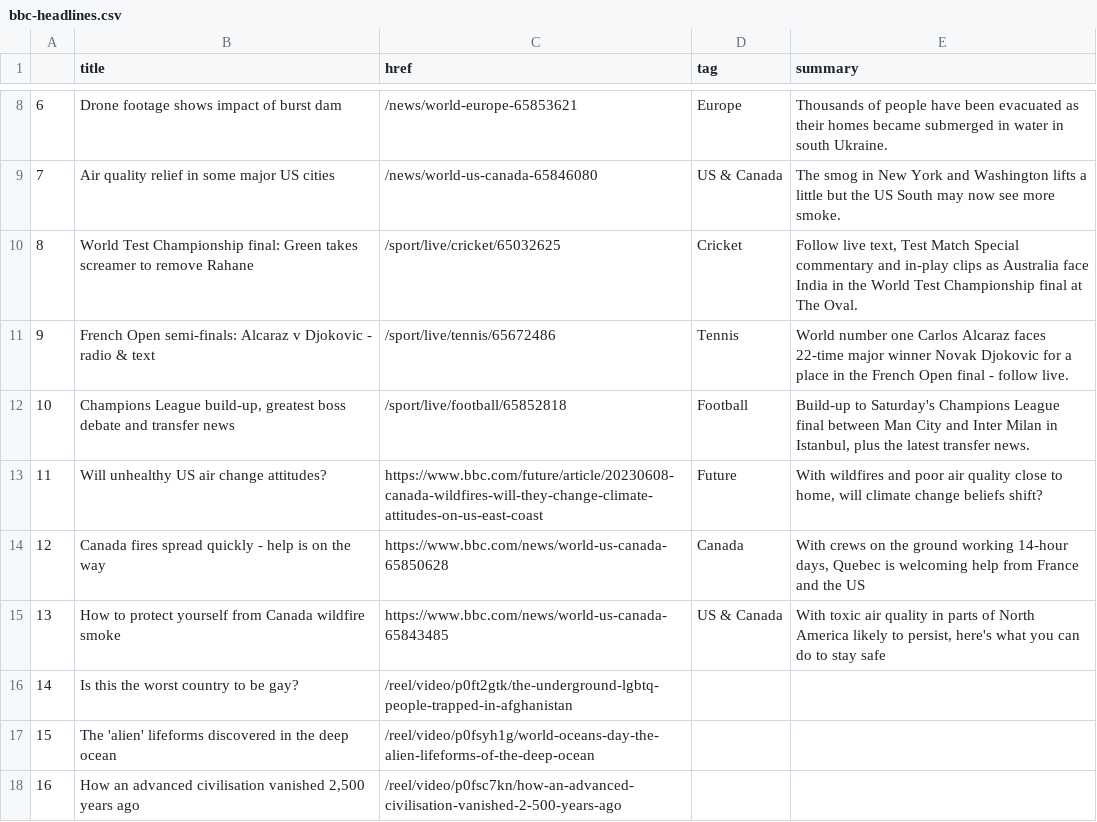
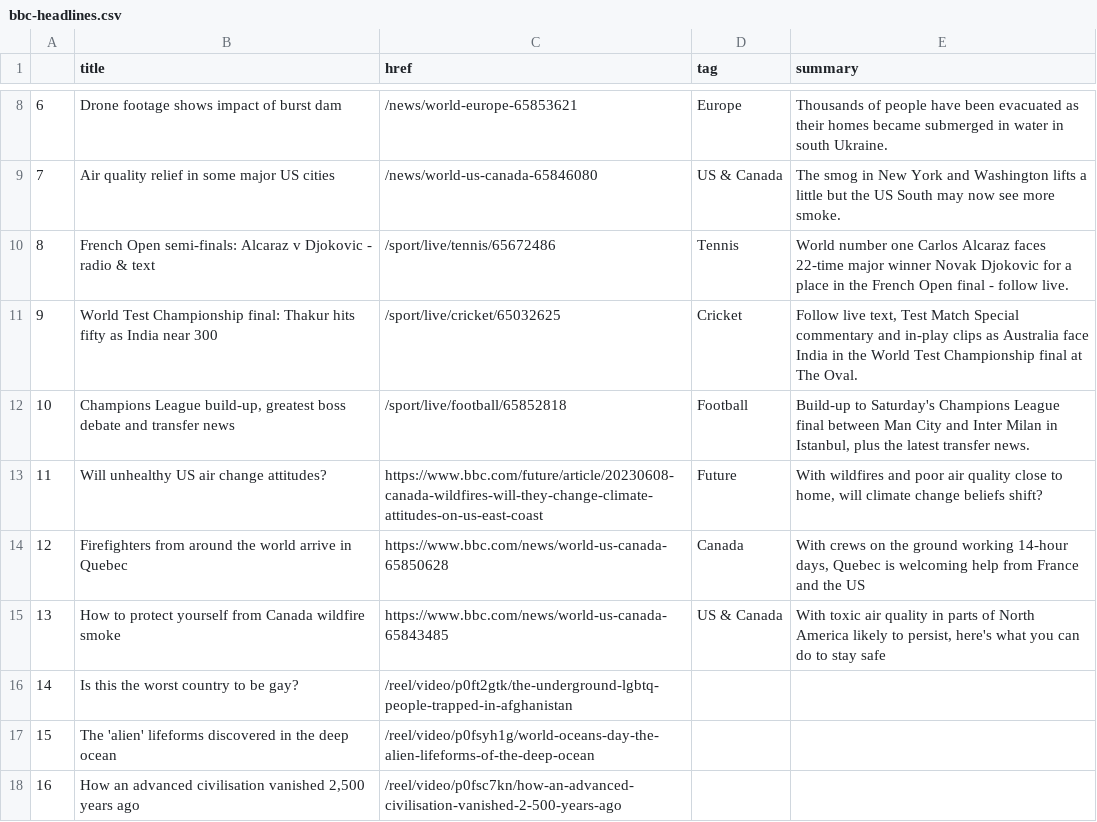
Before and after one commit to anastasiajourno/Automatic-scraper, a CSV file: bbc-headlines.csv, drawn as a sheet; only a part is shown, gaps mark what is left out; removed rows and columns are numbered as before the commit, all else as after; the diff names each change by its address in the sheet, - before the commit and + after, or states it on an @@ line.

```diff
--- a/bbc-headlines.csv
+++ b/bbc-headlines.csv
-row 10: 8 | World Test Championship final: Green takes screamer to remove Rahane | /sport/live/cricket/65032625 | Cricket | Follow live text, Test Match Special commentary and in-play clips as Australia face India in the World Test Championship final at The Oval.
@@ column A renumbered in row 10 @@
+row 11: 9 | World Test Championship final: Thakur hits fifty as India near 300 | /sport/live/cricket/65032625 | Cricket | Follow live text, Test Match Special commentary and in-play clips as Australia face India in the World Test Championship final at The Oval.
-B14 (title): Canada fires spread quickly - help is on the way
+B14 (title): Firefighters from around the world arrive in Quebec
```
